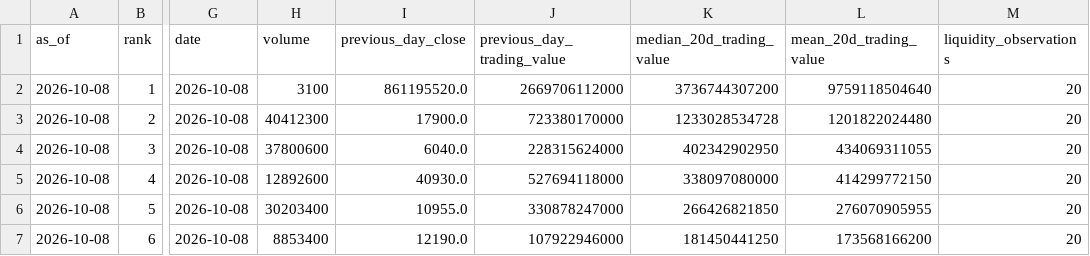
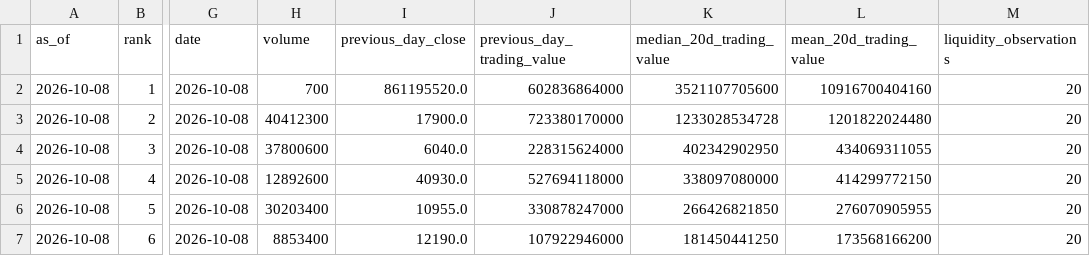
Before and after one commit to smile4644/tse-ma-scanner, a CSV file: data/universe_top1000.csv, drawn as a sheet; only a part is shown, gaps mark what is left out; the diff names each change by its address in the sheet, - before the commit and + after, or states it on an @@ line.

```diff
--- a/data/universe_top1000.csv
+++ b/data/universe_top1000.csv
-H2 (volume): 3100
+H2 (volume): 700
-J2 (previous_day_trading_value): 2669706112000
+J2 (previous_day_trading_value): 602836864000
-K2 (median_20d_trading_value): 3736744307200
+K2 (median_20d_trading_value): 3521107705600
-L2 (mean_20d_trading_value): 9759118504640
+L2 (mean_20d_trading_value): 10916700404160
```
Also changed, not shown: 5 other files.
